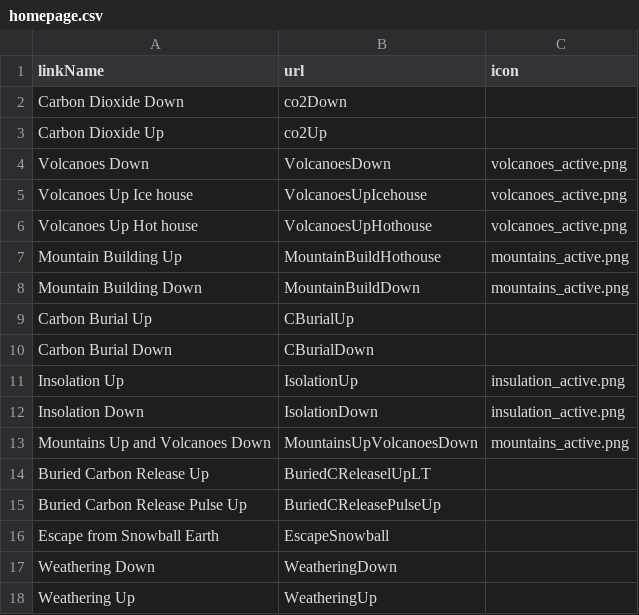
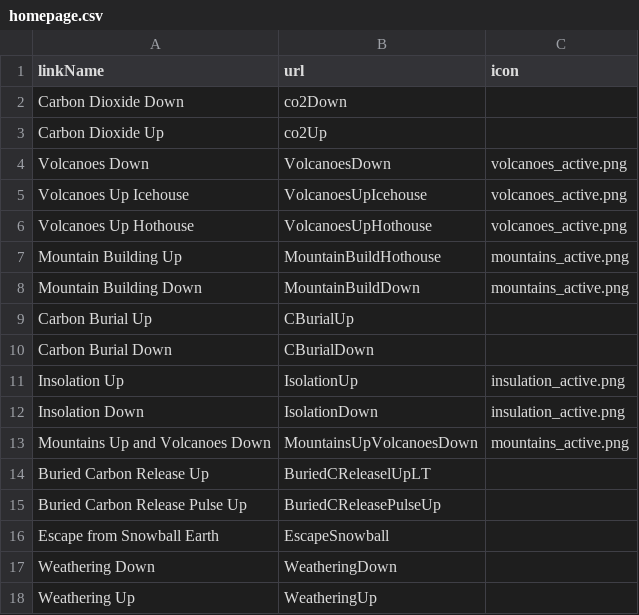
Before and after one commit to byuitechops/planet-simulator-v2, a CSV file: csvs/homepage.csv, drawn as a sheet.

Commit message:
made Hothouse and Icehouse single words fixes #27

```diff
--- a/csvs/homepage.csv
+++ b/csvs/homepage.csv
@@ -4,4 +4,4 @@ Carbon Dioxide Up,co2Up,
 Volcanoes Down,VolcanoesDown,volcanoes_active.png
-Volcanoes Up Ice house,VolcanoesUpIcehouse,volcanoes_active.png
-Volcanoes Up Hot house,VolcanoesUpHothouse,volcanoes_active.png
+Volcanoes Up Icehouse,VolcanoesUpIcehouse,volcanoes_active.png
+Volcanoes Up Hothouse,VolcanoesUpHothouse,volcanoes_active.png
 Mountain Building Up,MountainBuildHothouse,mountains_active.png
```
